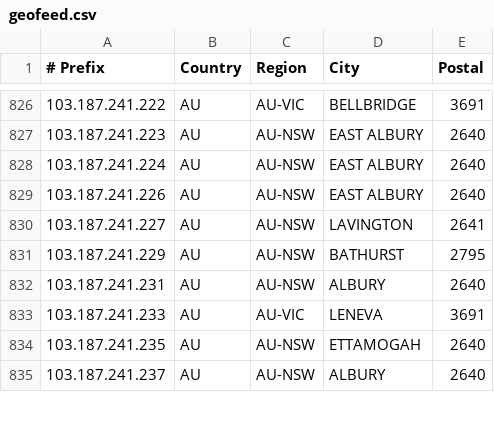
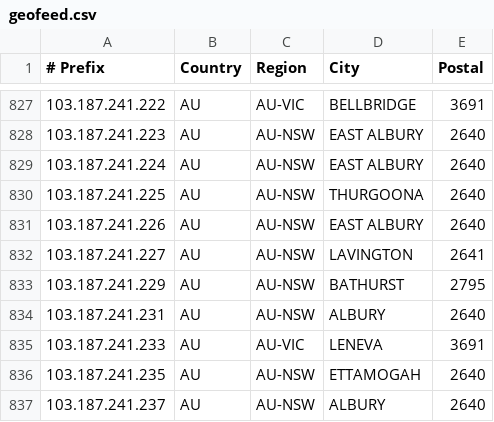
Before and after one commit to LightningIP/geofeed, a CSV file: geofeed.csv, drawn as a sheet; only a part is shown, gaps mark what is left out; the diff covers the shown part only; the diff names each change by its address in the sheet, - before the commit and + after, or states it on an @@ line.

```diff
--- a/geofeed.csv
+++ b/geofeed.csv
+row 830: 103.187.241.225 | AU | AU-NSW | THURGOONA | 2640
```
Also changed, not shown: 3 added rows and 2 removed rows elsewhere in this file.
